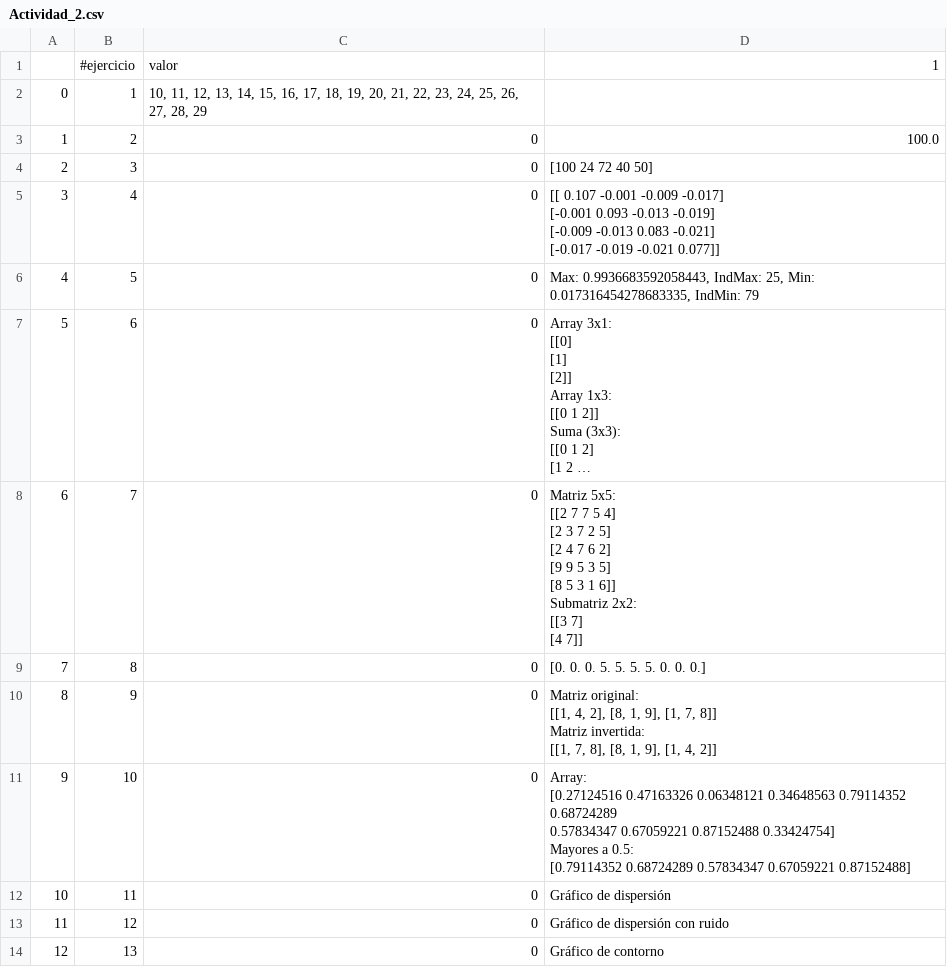
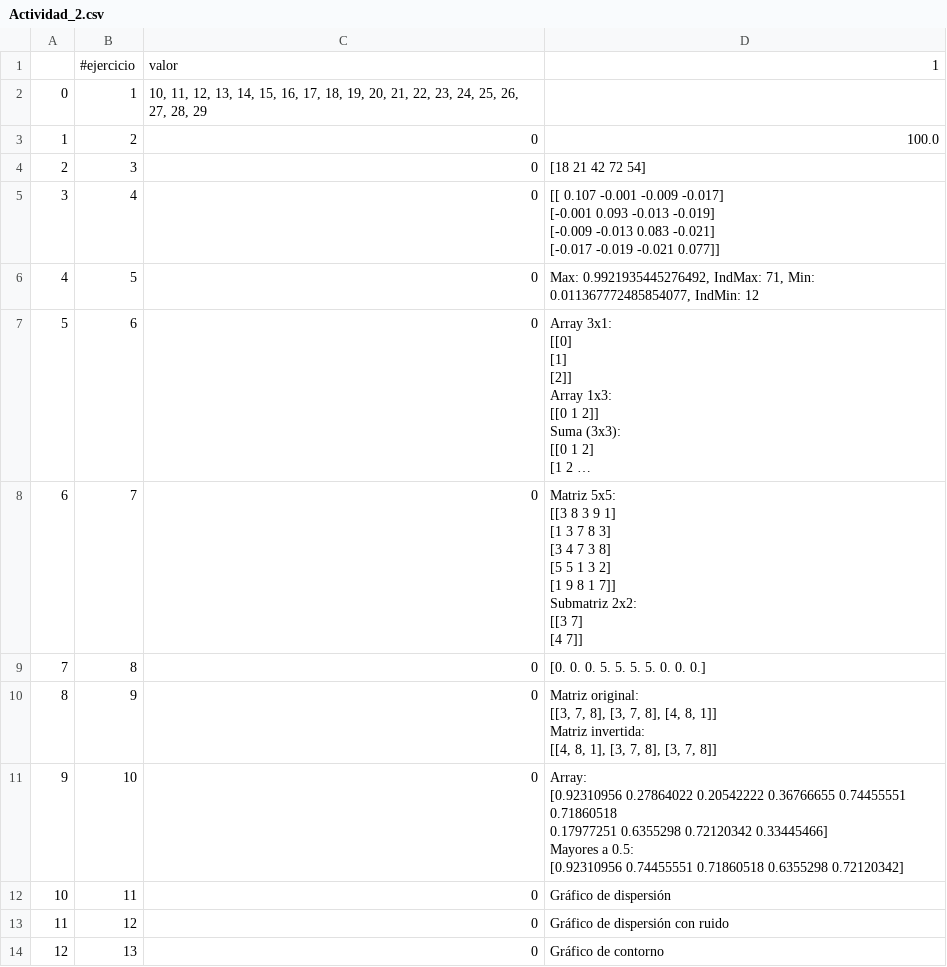
Before and after one commit to sindy76/sindy_baquero, a CSV file: Actividad_2.csv, drawn as a sheet; only a part is shown; long unchanged cells end in …; ↵ is a line break in a cell; the diff names each change by its address in the sheet, - before the commit and + after, or states it on an @@ line.

Commit message:
Entregables actividad 1 y 2.

```diff
--- a/Actividad_2.csv
+++ b/Actividad_2.csv
-D4: [100 24 72 40 50]
+D4: [18 21 42 72 54]
-D6: Max: 0.9936683592058443, IndMax: 25, Min: 0.017316454278683335, IndMin: 79
+D6: Max: 0.9921935445276492, IndMax: 71, Min: 0.011367772485854077, IndMin: 12
-D8: Matriz 5x5: ↵ [[2 7 7 5 4] ↵ [2 3 7 2 5] ↵ [2 4 7 6 2] ↵ [9 9 5 3 5] ↵ [8 5 3 1 6]] ↵ Submatriz 2x2:…
+D8: Matriz 5x5: ↵ [[3 8 3 9 1] ↵ [1 3 7 8 3] ↵ [3 4 7 3 8] ↵ [5 5 1 3 2] ↵ [1 9 8 1 7]] ↵ Submatriz 2x2:…
-D10: Matriz original: ↵ [[1, 4, 2], [8, 1, 9], [1, 7, 8]] ↵ Matriz invertida: ↵ [[1, 7, 8], [8, 1, 9], [1, 4, 2]]
+D10: Matriz original: ↵ [[3, 7, 8], [3, 7, 8], [4, 8, 1]] ↵ Matriz invertida: ↵ [[4, 8, 1], [3, 7, 8], [3, 7, 8]]
-D11: Array: ↵ [0.27124516 0.47163326 0.06348121 0.34648563 0.79114352 0.68724289 ↵ 0.57834347 0.67059221 0.87152488 0.33424754] ↵ Mayores a 0.5: ↵ [0.79114352 0.68724289 0.57834347 0.67059221 0.87152488]
+D11: Array: ↵ [0.92310956 0.27864022 0.20542222 0.36766655 0.74455551 0.71860518 ↵ 0.17977251 0.6355298 0.72120342 0.33445466] ↵ Mayores a 0.5: ↵ [0.92310956 0.74455551 0.71860518 0.6355298 0.72120342]
```
Also changed, not shown: 10 other files.
